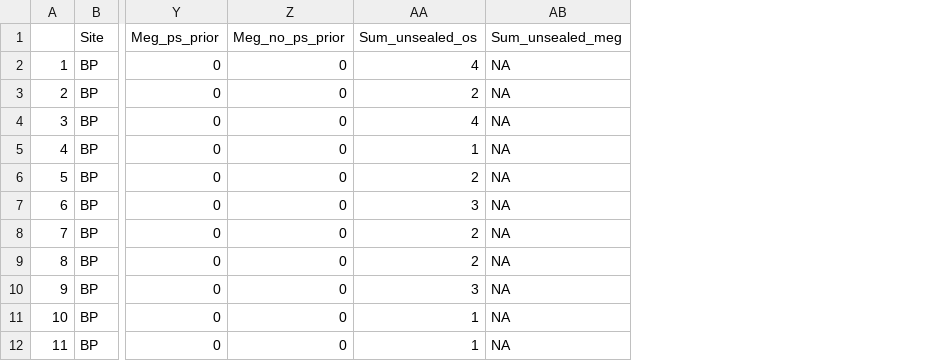
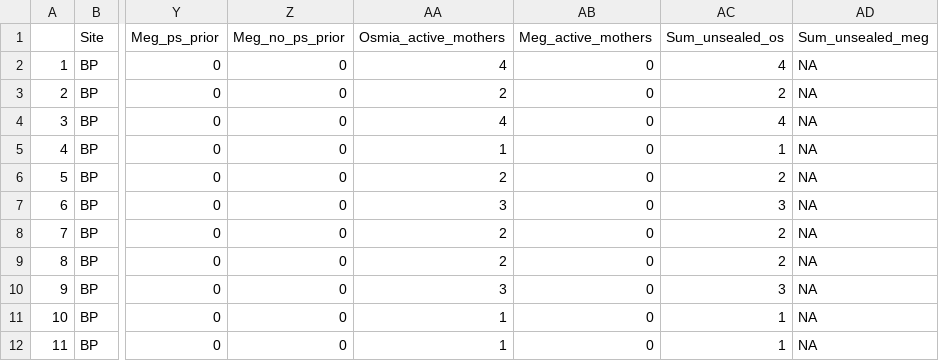
Before and after one commit to TovahKashetsky/nesting_preferences, a CSV file: Data/investment_cleaned_osmia.csv, drawn as a sheet; only a part is shown, gaps mark what is left out; the diff names each change by its address in the sheet, - before the commit and + after, or states it on an @@ line.

```diff
--- a/Data/investment_cleaned_osmia.csv
+++ b/Data/investment_cleaned_osmia.csv
+column AA (Osmia_active_mothers), rows 2-12: 4 | 2 | 4 | 1 | 2 | 3 | 2 | 2 | 3 | 1 | 1
+column AB (Meg_active_mothers), rows 2-12: all 0
```
Also changed, not shown: Data/investment_cleaned_megachile.csv, Data/nesting_cells_cleaned_megachile.csv, 3 other files.
